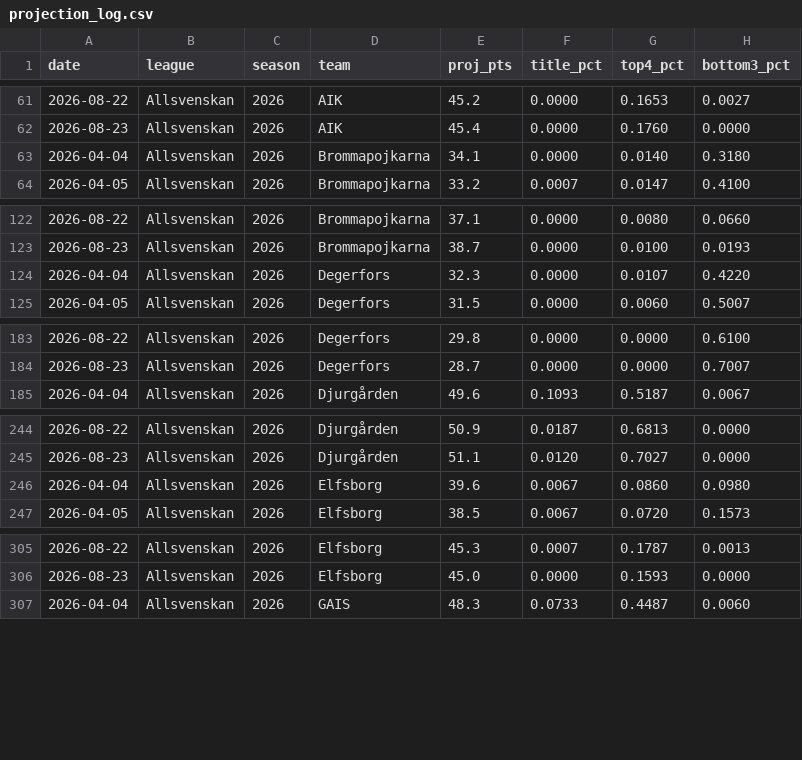
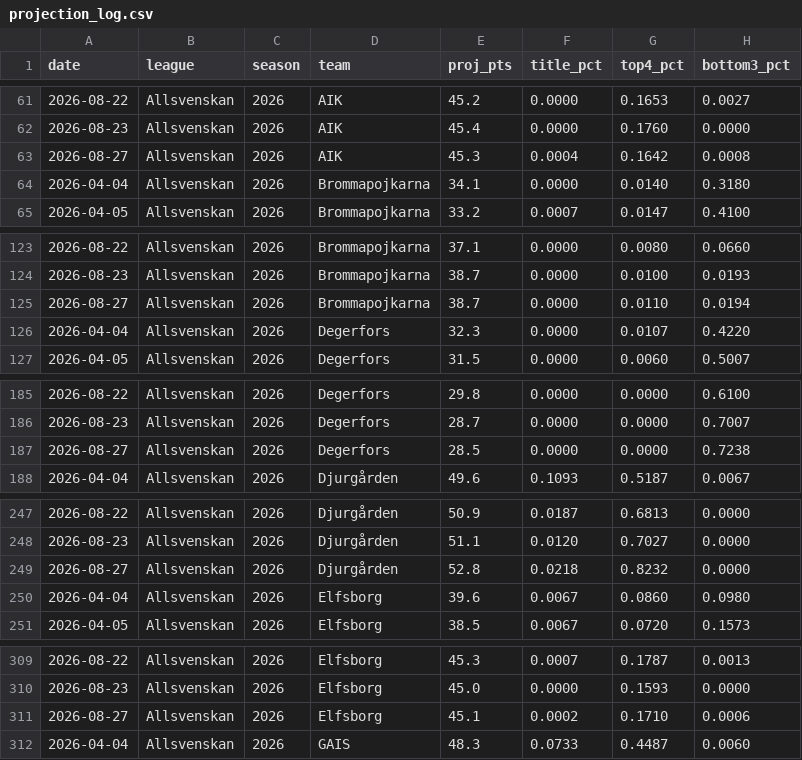
Before and after one commit to AronAlander/footytest, a CSV file: predictions/projection_log.csv, drawn as a sheet; only a part is shown, gaps mark what is left out; the diff covers the shown part only.

```diff
--- a/predictions/projection_log.csv
+++ b/predictions/projection_log.csv
@@ -62,2 +62,3 @@ date,league,season,team,proj_pts,title_pct,top4_pct,bottom3_pct
 2026-08-23,Allsvenskan,2026,AIK,45.4,0.0000,0.1760,0.0000
+2026-08-27,Allsvenskan,2026,AIK,45.3,0.0004,0.1642,0.0008
 2026-04-04,Allsvenskan,2026,Brommapojkarna,34.1,0.0000,0.0140,0.3180
@@ -123,2 +124,3 @@ date,league,season,team,proj_pts,title_pct,top4_pct,bottom3_pct
 2026-08-23,Allsvenskan,2026,Brommapojkarna,38.7,0.0000,0.0100,0.0193
+2026-08-27,Allsvenskan,2026,Brommapojkarna,38.7,0.0000,0.0110,0.0194
 2026-04-04,Allsvenskan,2026,Degerfors,32.3,0.0000,0.0107,0.4220
@@ -184,2 +186,3 @@ date,league,season,team,proj_pts,title_pct,top4_pct,bottom3_pct
 2026-08-23,Allsvenskan,2026,Degerfors,28.7,0.0000,0.0000,0.7007
+2026-08-27,Allsvenskan,2026,Degerfors,28.5,0.0000,0.0000,0.7238
 2026-04-04,Allsvenskan,2026,Djurgården,49.6,0.1093,0.5187,0.0067
@@ -245,2 +248,3 @@ date,league,season,team,proj_pts,title_pct,top4_pct,bottom3_pct
 2026-08-23,Allsvenskan,2026,Djurgården,51.1,0.0120,0.7027,0.0000
+2026-08-27,Allsvenskan,2026,Djurgården,52.8,0.0218,0.8232,0.0000
 2026-04-04,Allsvenskan,2026,Elfsborg,39.6,0.0067,0.0860,0.0980
@@ -306,2 +310,3 @@ date,league,season,team,proj_pts,title_pct,top4_pct,bottom3_pct
 2026-08-23,Allsvenskan,2026,Elfsborg,45.0,0.0000,0.1593,0.0000
+2026-08-27,Allsvenskan,2026,Elfsborg,45.1,0.0002,0.1710,0.0006
 2026-04-04,Allsvenskan,2026,GAIS,48.3,0.0733,0.4487,0.0060
```
Also changed, not shown: 11 added rows and 49 edited cells elsewhere in this file, predictions/log.csv, 13 other files.
